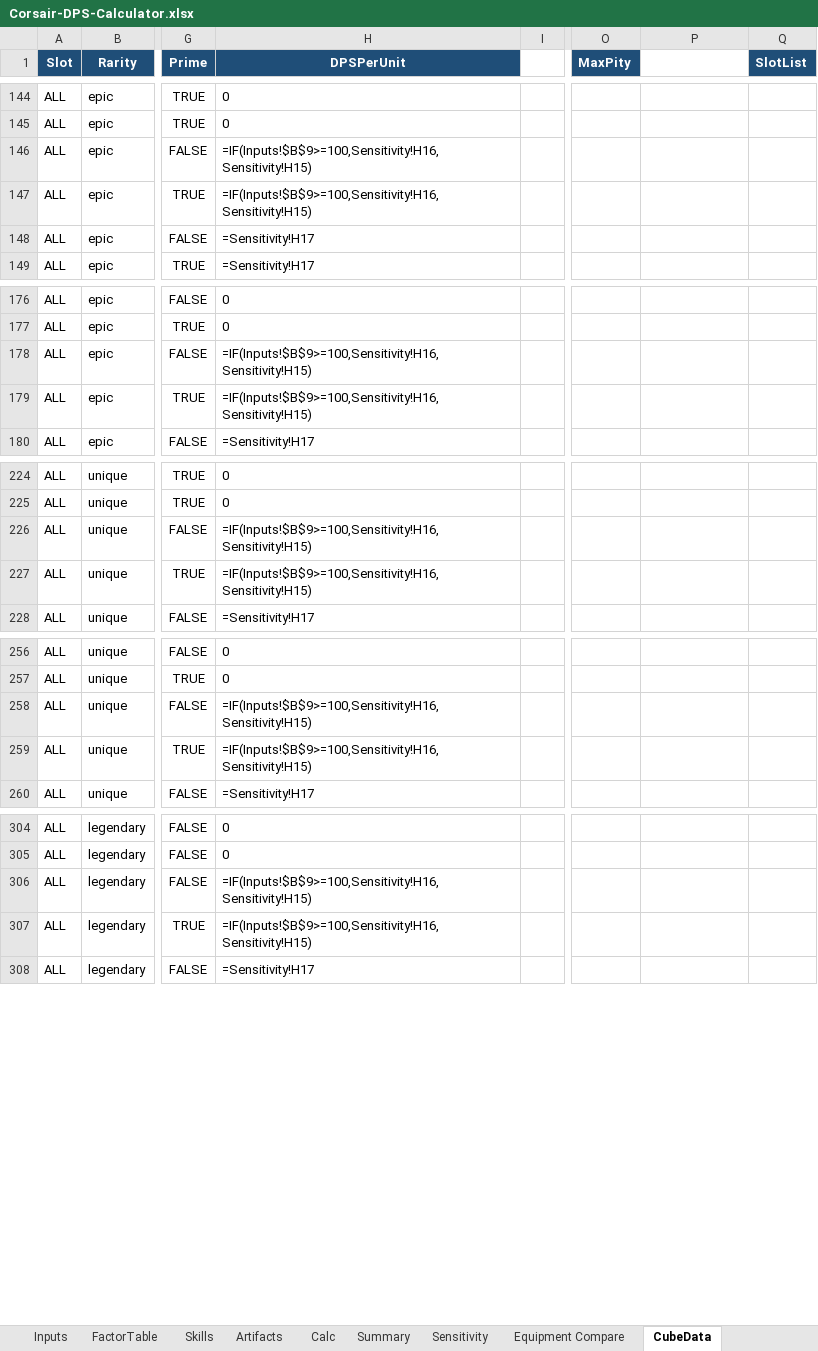
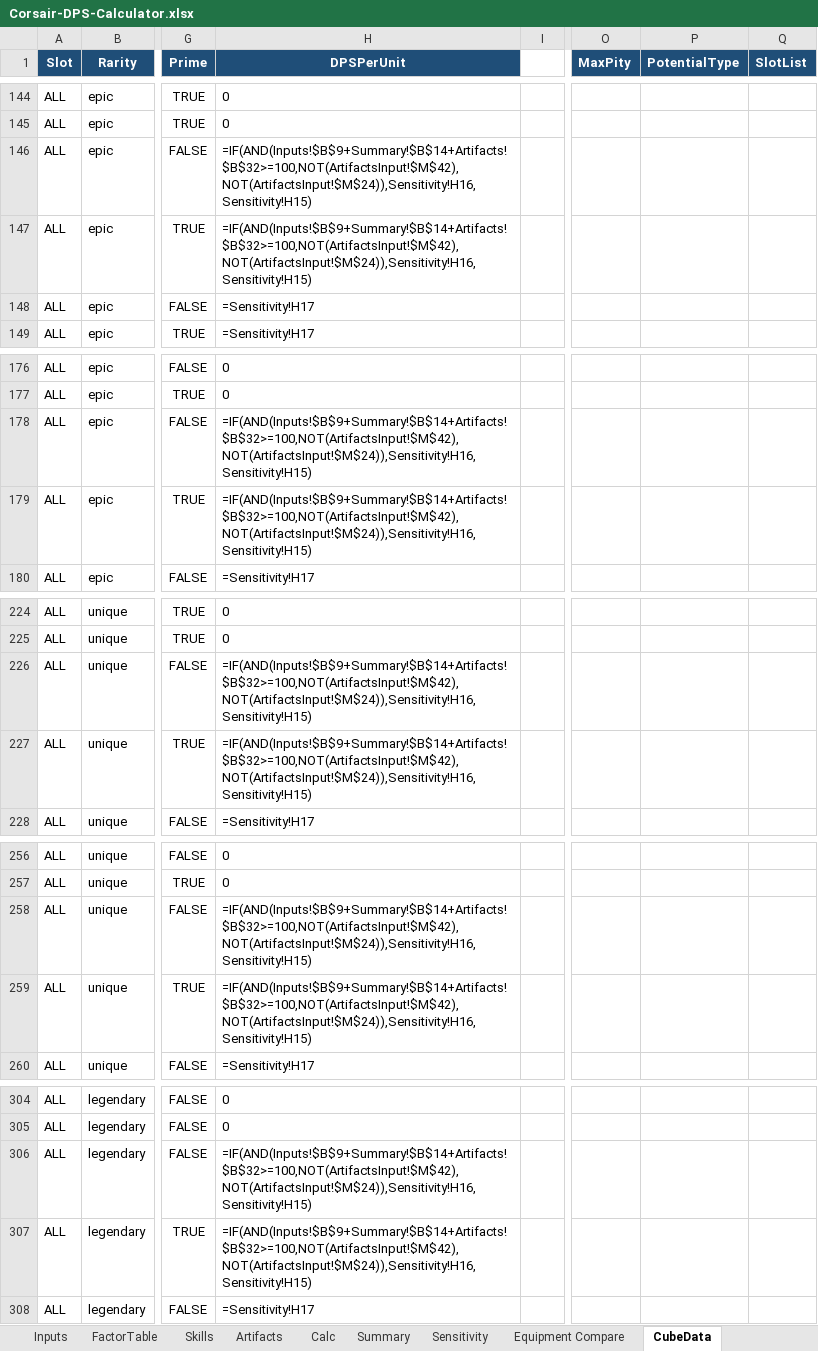
Before and after one commit to yanivgoft/MapleStoryIdleOptimizer, an Excel workbook: Corsair/Corsair-DPS-Calculator.xlsx, sheet CubeData, drawn as a sheet; only a part is shown, gaps mark what is left out; values as stored, in another font and other column widths than the file's, no borders; formulas without a stored value are shown as written; the diff covers the shown part only; the diff names each change by its address in the sheet, - before the commit and + after, or states it on an @@ line.

Commit message:
Fix Crit Rate cap-check, Chapter-Stage carryover, and Bonus Potential pity (all 12 classes)
- Cube EV: skip the Crit Rate -> Crit Damage substitution when Ring of Cycles or
  Book of Ancient is equipped; add live crit-rate total to the cap-check in
  Buccaneer/Corsair/Dark Knight/Marksman.
- Inputs: trust carried-over Chapter-Stage values for every content type on rebuild.
- Cube data: separate pity-cap tables for Potential and Bonus Potential.
- Document all three in KNOWN_GAPS.md and CLAUDE.md; rebuild all workbooks.

```diff
--- a/Corsair/Corsair-DPS-Calculator.xlsx (sheet CubeData)
+++ b/Corsair/Corsair-DPS-Calculator.xlsx (sheet CubeData)
-P1: (empty)
+P1: PotentialType
-P1 fill: none
+P1 fill: #1F4E78
-H146:H147 (DPSPerUnit): =IF(Inputs!$B$9>=100,Sensitivity!H16,Sensitivity!H15)
+H146:H147 (DPSPerUnit): =IF(AND(Inputs!$B$9+Summary!$B$14+Artifacts!$B$32>=100,NOT(ArtifactsInput!$M$42),NOT(ArtifactsInput!$M$24)),Sensitivity!H16,Sensitivity!H15)
-H178:H179 (DPSPerUnit): =IF(Inputs!$B$9>=100,Sensitivity!H16,Sensitivity!H15)
+H178:H179 (DPSPerUnit): =IF(AND(Inputs!$B$9+Summary!$B$14+Artifacts!$B$32>=100,NOT(ArtifactsInput!$M$42),NOT(ArtifactsInput!$M$24)),Sensitivity!H16,Sensitivity!H15)
-H226:H227 (DPSPerUnit): =IF(Inputs!$B$9>=100,Sensitivity!H16,Sensitivity!H15)
+H226:H227 (DPSPerUnit): =IF(AND(Inputs!$B$9+Summary!$B$14+Artifacts!$B$32>=100,NOT(ArtifactsInput!$M$42),NOT(ArtifactsInput!$M$24)),Sensitivity!H16,Sensitivity!H15)
-H258:H259 (DPSPerUnit): =IF(Inputs!$B$9>=100,Sensitivity!H16,Sensitivity!H15)
+H258:H259 (DPSPerUnit): =IF(AND(Inputs!$B$9+Summary!$B$14+Artifacts!$B$32>=100,NOT(ArtifactsInput!$M$42),NOT(ArtifactsInput!$M$24)),Sensitivity!H16,Sensitivity!H15)
-H306:H307 (DPSPerUnit): =IF(Inputs!$B$9>=100,Sensitivity!H16,Sensitivity!H15)
+H306:H307 (DPSPerUnit): =IF(AND(Inputs!$B$9+Summary!$B$14+Artifacts!$B$32>=100,NOT(ArtifactsInput!$M$42),NOT(ArtifactsInput!$M$24)),Sensitivity!H16,Sensitivity!H15)
```
Also changed, not shown: 49 edited cells elsewhere in this sheet, sheet Equipment Compare, Bishop/Bishop-DPS-Calculator.xlsx, Buccaneer/Buccaneer-DPS-Calculator.xlsx, 37 other files.
